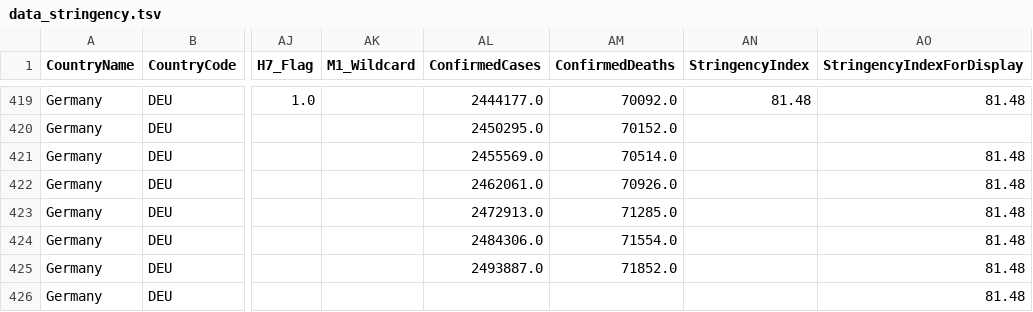
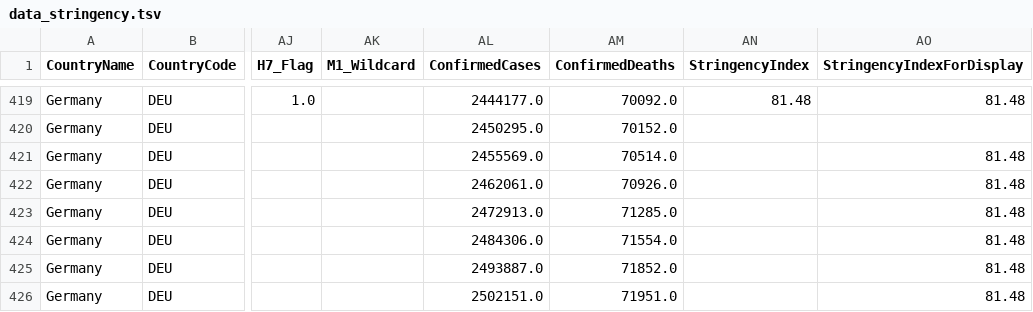
Before and after one commit to v4lue4dded/covid-19_germany, a TSV file: data_stringency.tsv, drawn as a sheet; only a part is shown, gaps mark what is left out; the diff names each change by its address in the sheet, - before the commit and + after, or states it on an @@ line.

Commit message:
date update: 2021-03-07 09:31:00

```diff
--- a/data_stringency.tsv
+++ b/data_stringency.tsv
-AL426 (ConfirmedCases): (empty)
+AL426 (ConfirmedCases): 2502151.0
-AM426 (ConfirmedDeaths): (empty)
+AM426 (ConfirmedDeaths): 71951.0
```
Also changed, not shown: 1 other file.
